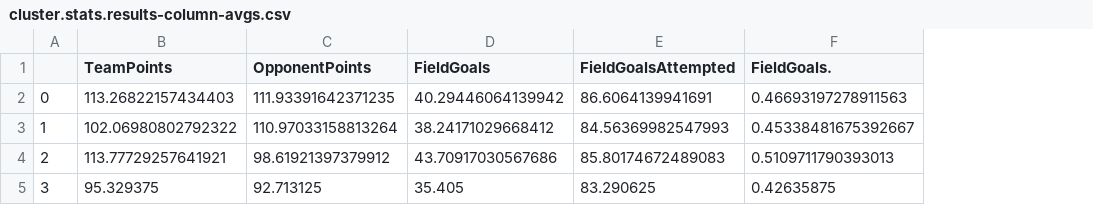
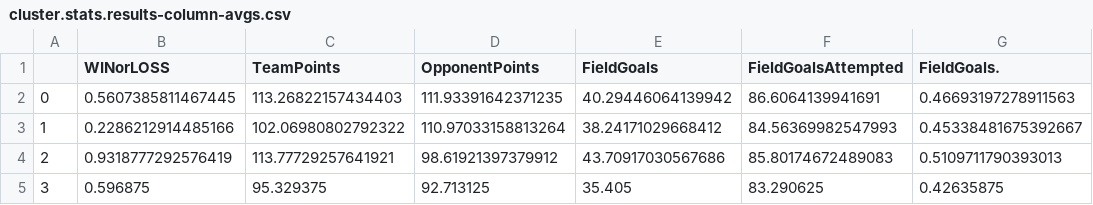
Before and after one commit to dkStephanos/nba_game_personality_clusters, a CSV file: data/cluster_results/cluster.stats.results-column-avgs.csv, drawn as a sheet; only a part is shown; the diff names each change by its address in the sheet, - before the commit and + after, or states it on an @@ line.

Commit message:
adding win percentages

```diff
--- a/data/cluster_results/cluster.stats.results-column-avgs.csv
+++ b/data/cluster_results/cluster.stats.results-column-avgs.csv
+column B (WINorLOSS), rows 2-5: 0.5607385811467445 | 0.2286212914485166 | 0.9318777292576419 | 0.596875
```
